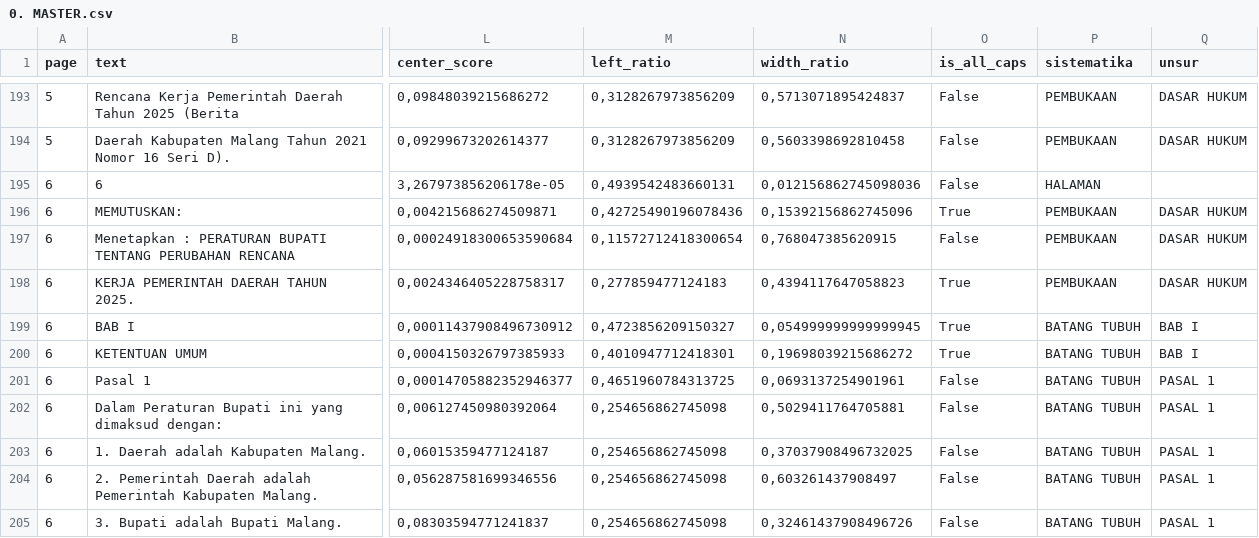
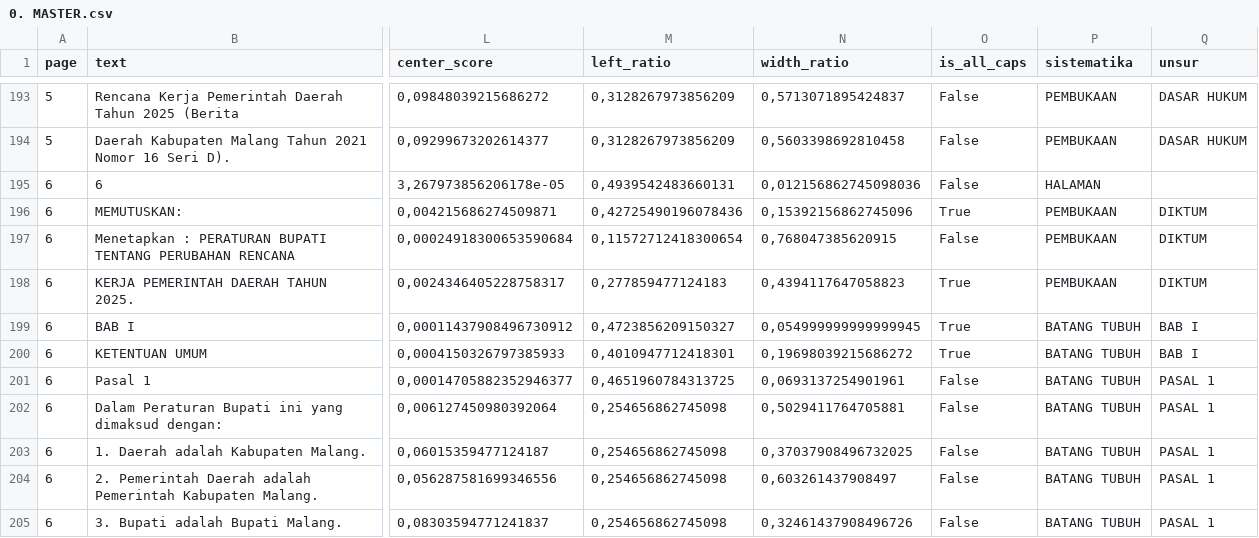
Before and after one commit to smallest87/PDF-Layout-Intelligence, a CSV file: data/processed/2025_Peraturan-Bupati-Malang_Nomor-9_Perubahan-Rencana-Kerja-Pemerintah-Daerah-Tahun-2025/0. MASTER.csv, drawn as a sheet; only a part is shown, gaps mark what is left out; the diff names each change by its address in the sheet, - before the commit and + after, or states it on an @@ line.

```diff
--- a/data/processed/2025_Peraturan-Bupati-Malang_Nomor-9_Perubahan-Rencana-Kerja-Pemerintah-Daerah-Tahun-2025/0. MASTER.csv
+++ b/data/processed/2025_Peraturan-Bupati-Malang_Nomor-9_Perubahan-Rencana-Kerja-Pemerintah-Daerah-Tahun-2025/0. MASTER.csv
-Q196:Q198 (unsur): DASAR HUKUM
+Q196:Q198 (unsur): DIKTUM
```
Also changed, not shown: 6 other files.
